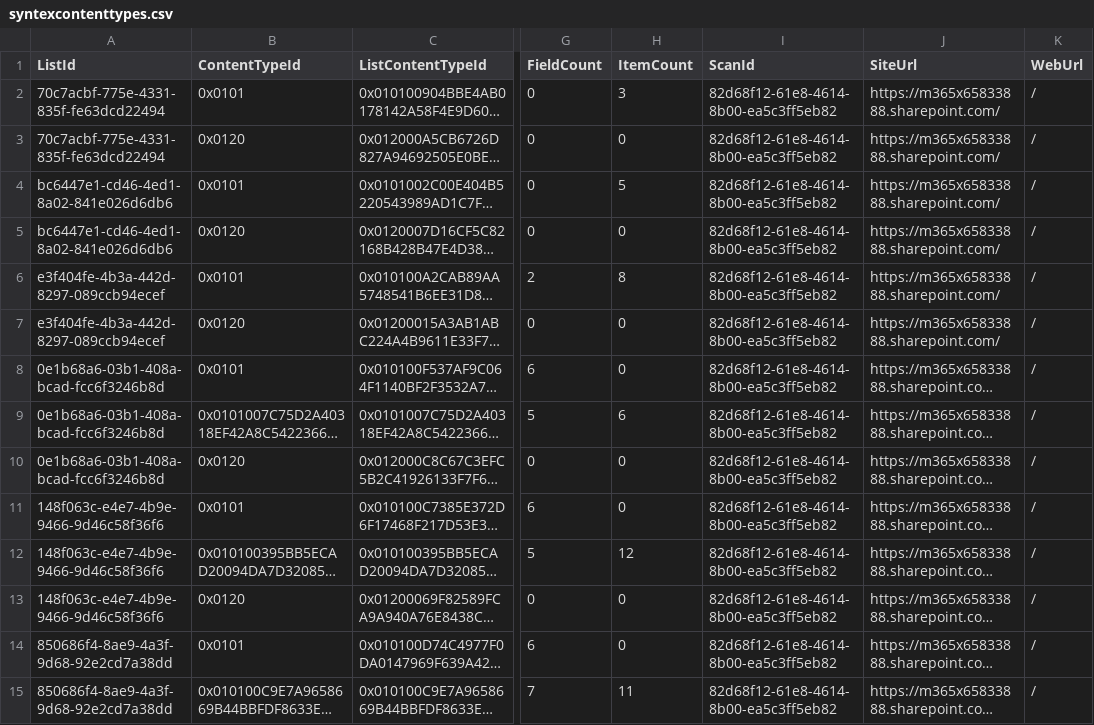
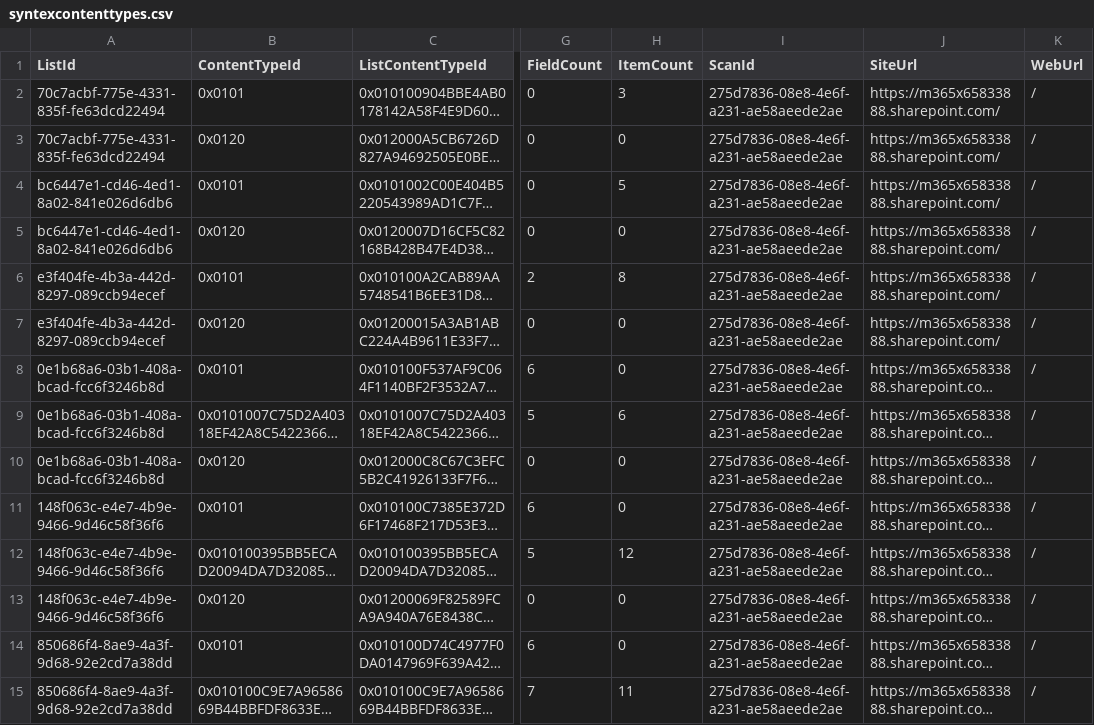
Before and after one commit to pnp/pnpassessment, a CSV file: src/PnP.Scanning/Reports/Syntex/syntexcontenttypes.csv, drawn as a sheet; only a part is shown, gaps mark what is left out; long unchanged cells end in …; the diff covers the shown part only; the diff names each change by its address in the sheet, - before the commit and + after, or states it on an @@ line.

Commit message:
Updated Syntex Assessment report

```diff
--- a/src/PnP.Scanning/Reports/Syntex/syntexcontenttypes.csv
+++ b/src/PnP.Scanning/Reports/Syntex/syntexcontenttypes.csv
-I2:I15 (ScanId): 82d68f12-61e8-4614-8b00-ea5c3ff5eb82
+I2:I15 (ScanId): 275d7836-08e8-4e6f-a231-ae58aeede2ae
```
Also changed, not shown: 6 added rows and 30 edited cells elsewhere in this file, src/PnP.Scanning/Reports/Syntex/sitecollections.csv, src/PnP.Scanning/Reports/Syntex/syntexcontenttypeoverview.csv, 11 other files.
